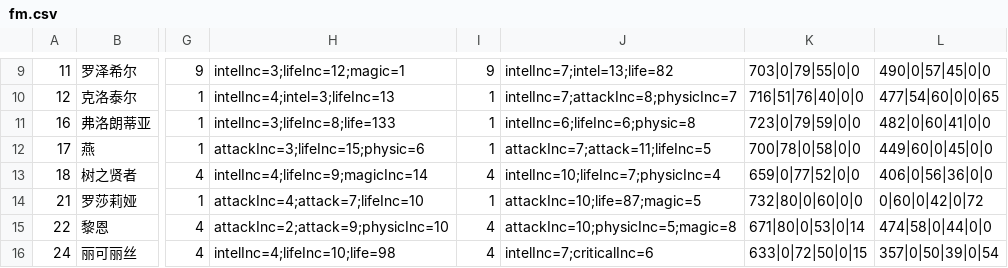
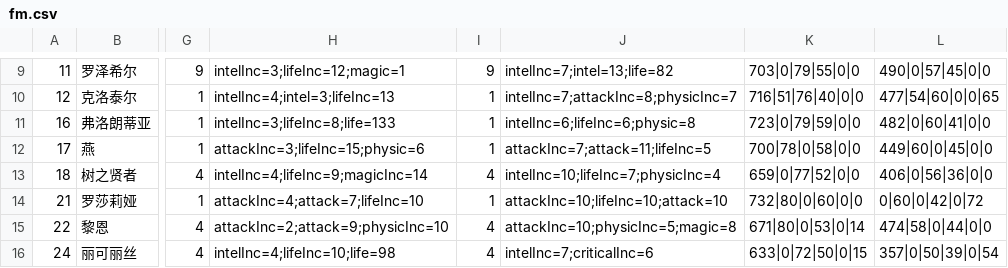
Before and after one commit to jassen75/sora, a CSV file: src/main/resources/static/fight/fm.csv, drawn as a sheet; only a part is shown, gaps mark what is left out; the diff names each change by its address in the sheet, - before the commit and + after, or states it on an @@ line.

```diff
--- a/src/main/resources/static/fight/fm.csv
+++ b/src/main/resources/static/fight/fm.csv
-J14: attackInc=10;life=87;magic=5
+J14: attackInc=10;lifeInc=10;attack=10
```
Also changed, not shown: 3 other files.
